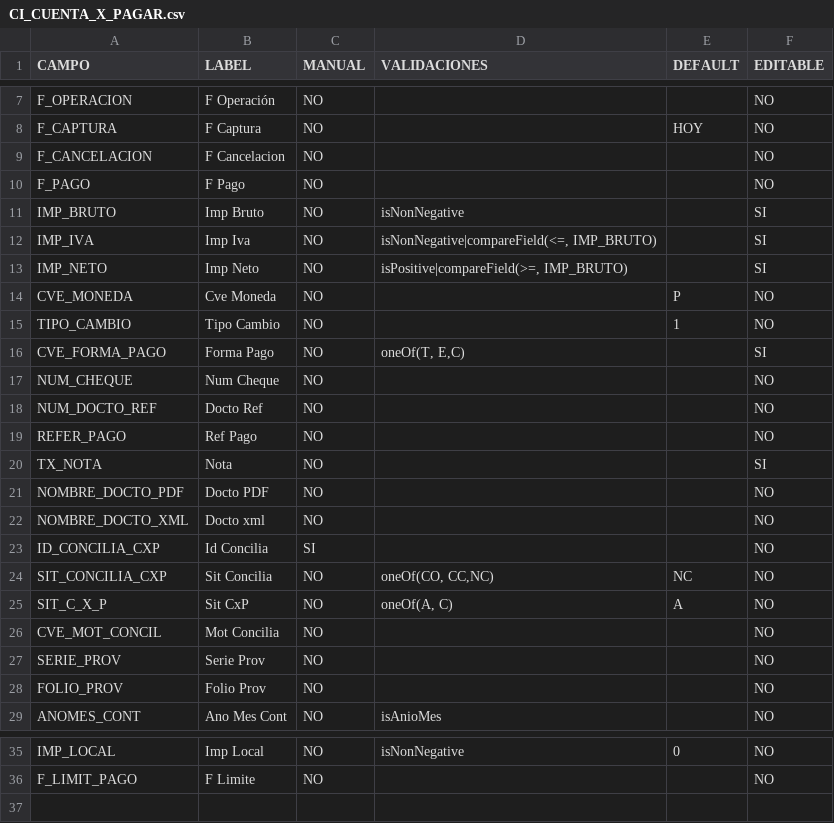
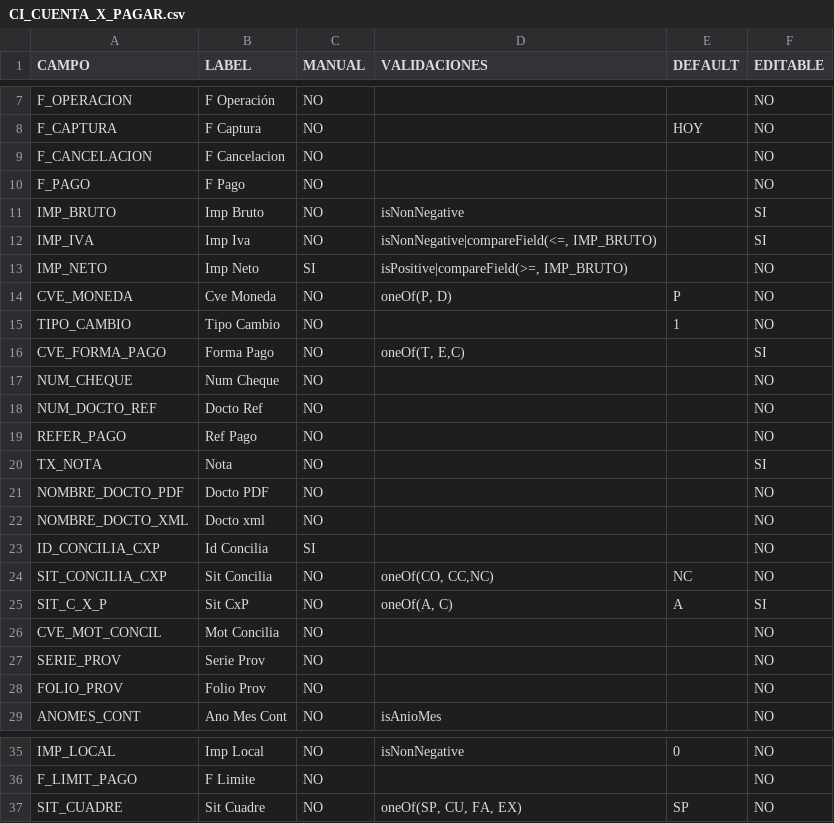
Before and after one commit to githubmlopez/apiQuiniela, a CSV file: specs/ADCONDOM/CI_CUENTA_X_PAGAR.csv, drawn as a sheet; only a part is shown, gaps mark what is left out.

```diff
--- a/specs/ADCONDOM/CI_CUENTA_X_PAGAR.csv
+++ b/specs/ADCONDOM/CI_CUENTA_X_PAGAR.csv
@@ -12,4 +12,4 @@ IMP_BRUTO,Imp Bruto,NO,isNonNegative,,SI
 IMP_IVA,Imp Iva,NO,"isNonNegative|compareField(<=, IMP_BRUTO)",,SI
-IMP_NETO,Imp Neto,NO,"isPositive|compareField(>=, IMP_BRUTO)",,SI
-CVE_MONEDA,Cve Moneda,NO,,P,NO
+IMP_NETO,Imp Neto,SI,"isPositive|compareField(>=, IMP_BRUTO)",,NO
+CVE_MONEDA,Cve Moneda,NO,"oneOf(P, D)",P,NO
 TIPO_CAMBIO,Tipo Cambio,NO,,1,NO
@@ -24,3 +24,3 @@ ID_CONCILIA_CXP,Id Concilia,SI,,,NO
 SIT_CONCILIA_CXP,Sit Concilia,NO,"oneOf(CO, CC,NC)",NC,NO
-SIT_C_X_P,Sit CxP,NO,"oneOf(A, C)",A,NO
+SIT_C_X_P,Sit CxP,NO,"oneOf(A, C)",A,SI
 CVE_MOT_CONCIL,Mot Concilia,NO,,,NO
@@ -36 +36,2 @@ IMP_LOCAL,Imp Local,NO,isNonNegative,0,NO
 F_LIMIT_PAGO,F Limite,NO,,,NO
+SIT_CUADRE,Sit Cuadre,NO,"oneOf(SP, CU, FA, EX)",SP,NO
```
Also changed, not shown: 16 other files.
